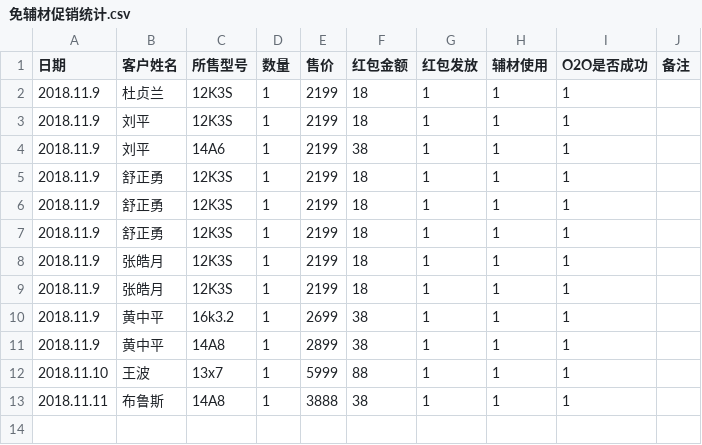
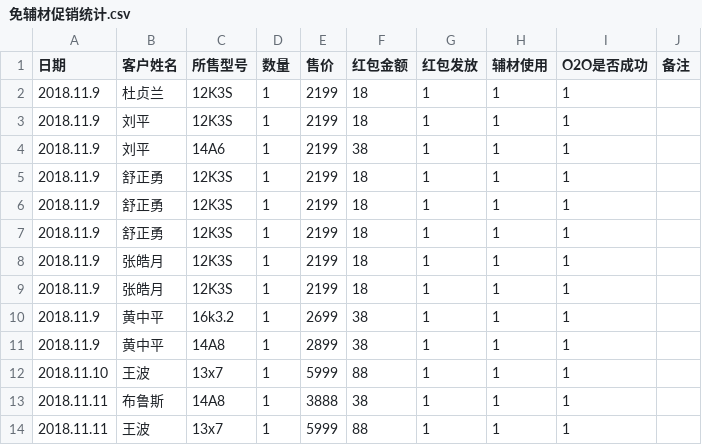
Before and after one commit to wb88517/Feng-chao, a CSV file: 免辅材促销统计.csv, drawn as a sheet; the diff names each change by its address in the sheet, - before the commit and + after, or states it on an @@ line.

Commit message:
Update 免辅材促销统计.csv

```diff
--- a/免辅材促销统计.csv
+++ b/免辅材促销统计.csv
+row 14: 2018.11.11 | 王波 | 13x7 | 1 | 5999 | 88 | 1 | 1 | 1
```
